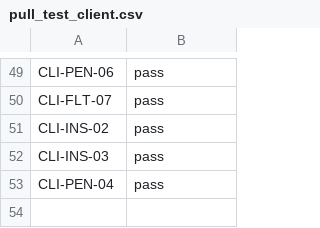
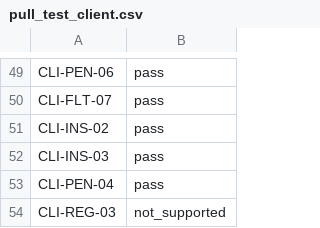
Before and after one commit to Eliasny/OpenGDS, a CSV file: tools/auditor/profile_client/expected/pull_test_client.csv, drawn as a sheet; only a part is shown, gaps mark what is left out; the diff names each change by its address in the sheet, - before the commit and + after, or states it on an @@ line.

```diff
--- a/tools/auditor/profile_client/expected/pull_test_client.csv
+++ b/tools/auditor/profile_client/expected/pull_test_client.csv
+row 54: CLI-REG-03 | not_supported
```
Also changed, not shown: tools/auditor/profile_client/expected/mutants.csv, 5 other files.
